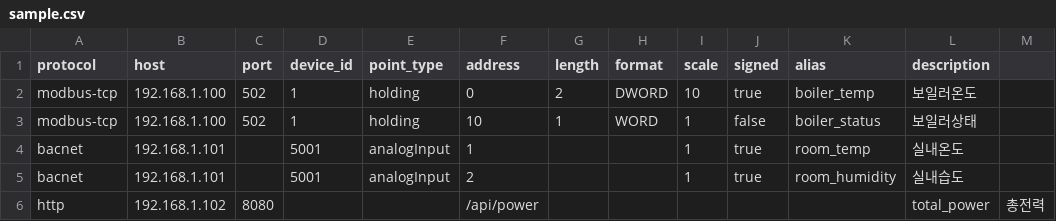
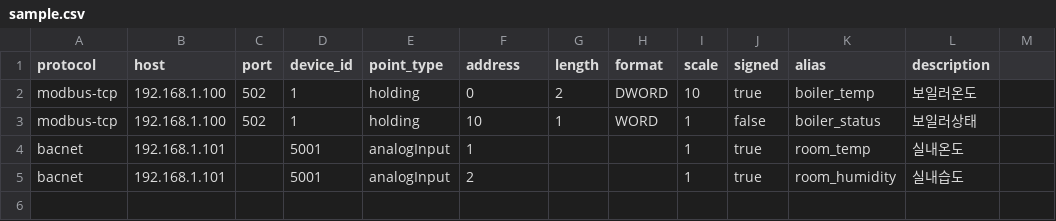
Before and after one commit to YenaLey/UDT, a CSV file: Backend/sample.csv, drawn as a sheet.

```diff
--- a/Backend/sample.csv
+++ b/Backend/sample.csv
@@ -5,2 +5 @@ bacnet,192.168.1.101,,5001,analogInput,1,,,1,true,room_temp,실내온도
 bacnet,192.168.1.101,,5001,analogInput,2,,,1,true,room_humidity,실내습도
-http,192.168.1.102,8080,,,/api/power,,,,,,total_power,총전력
```
Also changed, not shown: 3 other files.
